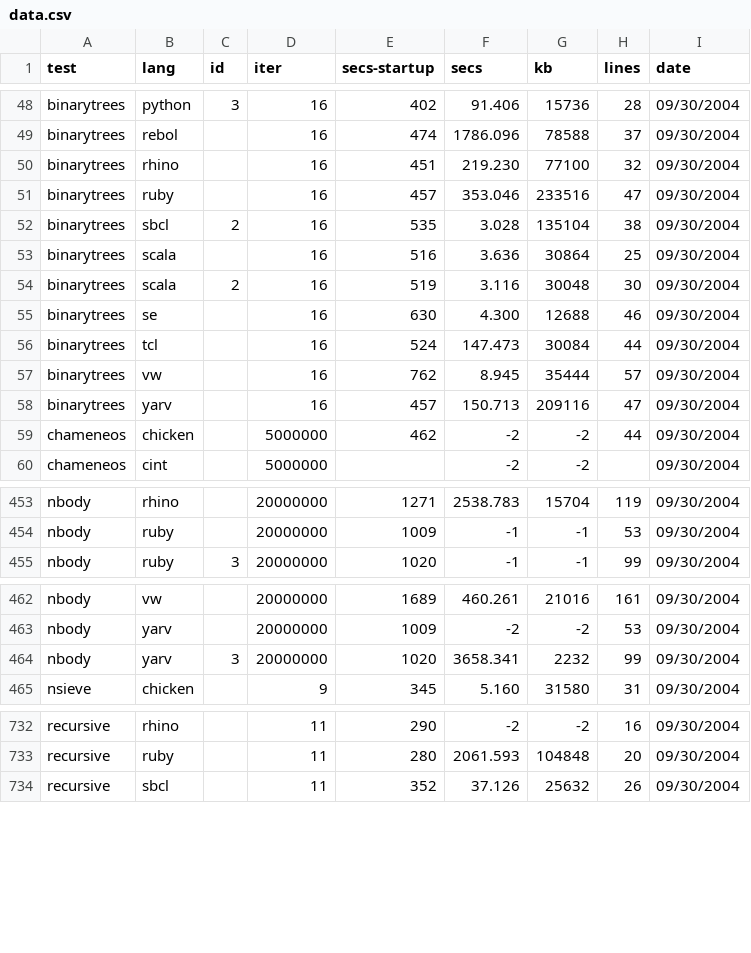
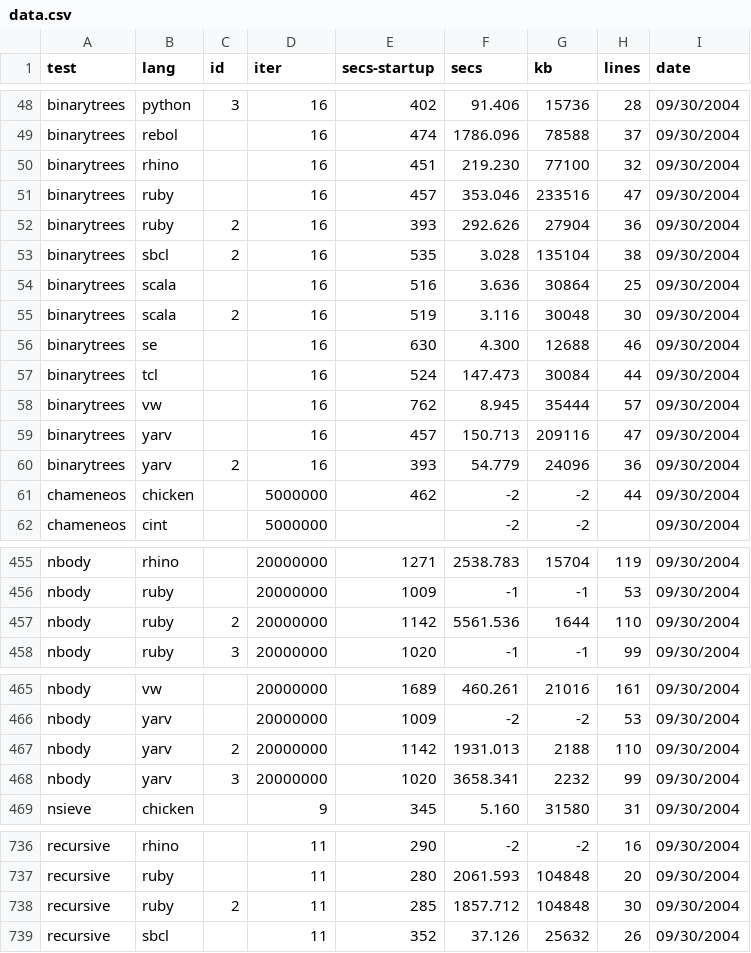
Before and after one commit to kragen/shootout, a CSV file: website/websites/gp4/data/data.csv, drawn as a sheet; only a part is shown, gaps mark what is left out; the diff covers the shown part only; the diff names each change by its address in the sheet, - before the commit and + after, or states it on an @@ line.

```diff
--- a/website/websites/gp4/data/data.csv
+++ b/website/websites/gp4/data/data.csv
+row 52: binarytrees | ruby | 2 | 16 | 393 | 292.626 | 27904 | 36 | 09/30/2004
+row 60: binarytrees | yarv | 2 | 16 | 393 | 54.779 | 24096 | 36 | 09/30/2004
+row 457: nbody | ruby | 2 | 20000000 | 1142 | 5561.536 | 1644 | 110 | 09/30/2004
+row 467: nbody | yarv | 2 | 20000000 | 1142 | 1931.013 | 2188 | 110 | 09/30/2004
+row 738: recursive | ruby | 2 | 11 | 285 | 1857.712 | 104848 | 30 | 09/30/2004
```
Also changed, not shown: 1 added row elsewhere in this file, website/websites/gp4/data/ndata.csv, 12 other files.
